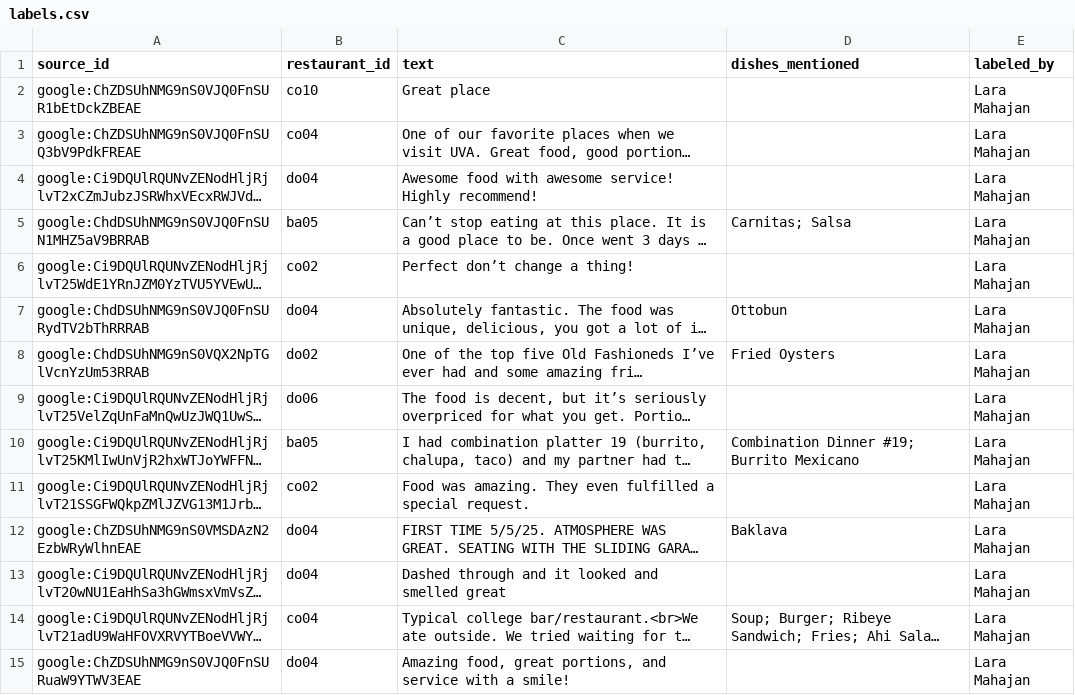
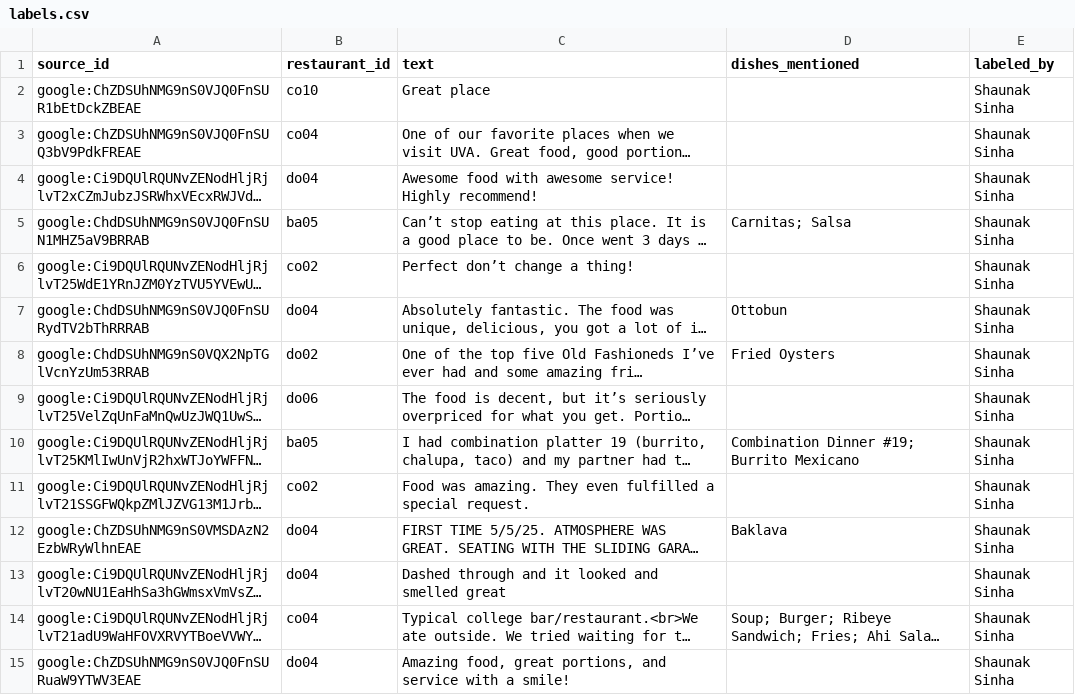
Before and after one commit to krishpatel17/WhatsGood, a CSV file: validation/a3-coverage/labels.csv, drawn as a sheet; only a part is shown; long unchanged cells end in …; the diff covers the shown part only; the diff names each change by its address in the sheet, - before the commit and + after, or states it on an @@ line.

```diff
--- a/validation/a3-coverage/labels.csv
+++ b/validation/a3-coverage/labels.csv
-E2:E15 (labeled_by): Lara Mahajan
+E2:E15 (labeled_by): Shaunak Sinha
```
Also changed, not shown: 36 edited cells elsewhere in this file, validation/a2-benchmark/assignments.csv, validation/a2-benchmark/truth/spot-checks.csv, 13 other files.
